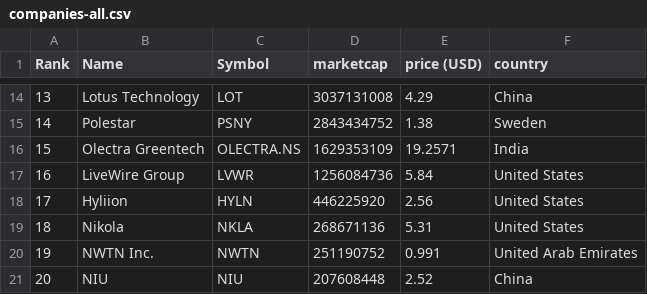
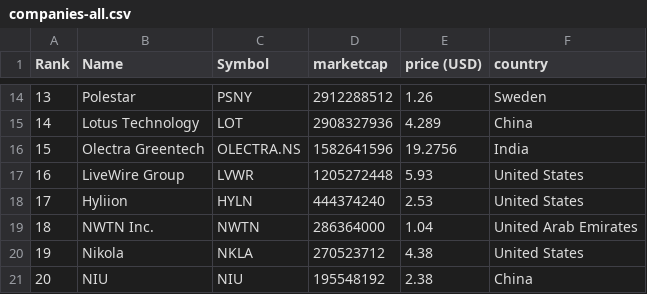
Before and after one commit to sosalemorvan/merida-june-6-2024_artfisica, a CSV file: companies-all.csv, drawn as a sheet; only a part is shown, gaps mark what is left out; the diff covers the shown part only.

```diff
--- a/companies-all.csv
+++ b/companies-all.csv
@@ -14,8 +14,8 @@
-"13","Lotus Technology","LOT","3037131008","4.29","China"
-"14","Polestar","PSNY","2843434752","1.38","Sweden"
-"15","Olectra Greentech","OLECTRA.NS","1629353109","19.2571","India"
-"16","LiveWire Group","LVWR","1256084736","5.84","United States"
-"17","Hyliion","HYLN","446225920","2.56","United States"
-"18","Nikola","NKLA","268671136","5.31","United States"
-"19","NWTN Inc.","NWTN","251190752","0.991","United Arab Emirates"
-"20","NIU","NIU","207608448","2.52","China"
+"13","Polestar","PSNY","2912288512","1.26","Sweden"
+"14","Lotus Technology","LOT","2908327936","4.289","China"
+"15","Olectra Greentech","OLECTRA.NS","1582641596","19.2756","India"
+"16","LiveWire Group","LVWR","1205272448","5.93","United States"
+"17","Hyliion","HYLN","444374240","2.53","United States"
+"18","NWTN Inc.","NWTN","286364000","1.04","United Arab Emirates"
+"19","Nikola","NKLA","270523712","4.38","United States"
+"20","NIU","NIU","195548192","2.38","China"
```
Also changed, not shown: 80 edited cells elsewhere in this file, companies-china.csv.
